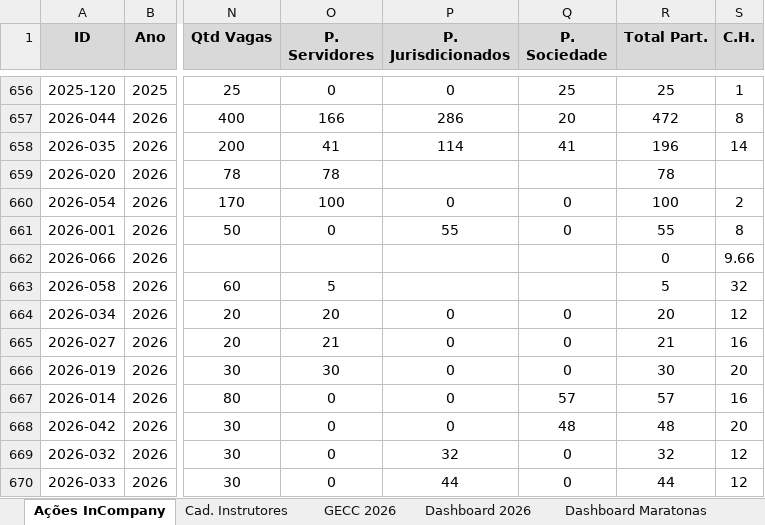
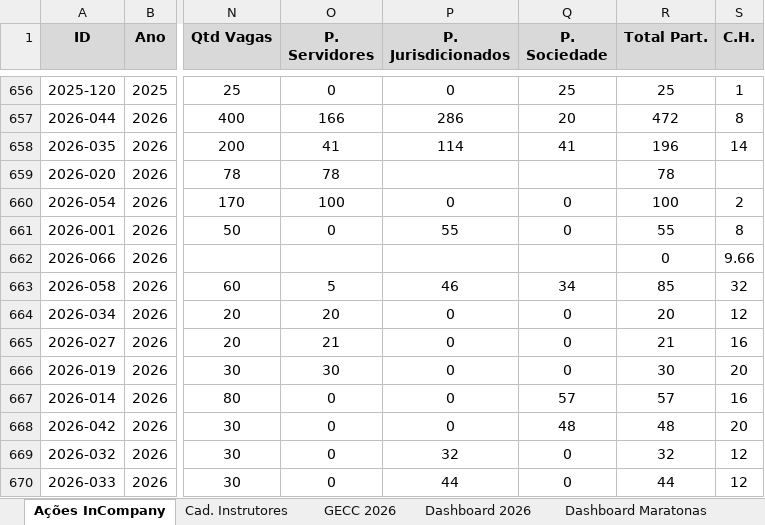
Before and after one commit to silvionascimentobh-lab/SAED-Dashboard, an Excel workbook: planilhao.xlsm, sheet Ações InCompany, drawn as a sheet; only a part is shown, gaps mark what is left out; values as stored, in another font and other column widths than the file's, no borders; conditional formats and table styles not drawn; the diff names each change by its address in the sheet, - before the commit and + after, or states it on an @@ line.

Commit message:
Atualização automática via Power Automate

```diff
--- a/planilhao.xlsm (sheet Ações InCompany)
+++ b/planilhao.xlsm (sheet Ações InCompany)
-P663 (P. Jurisdicionados): (empty)
+P663 (P. Jurisdicionados): 46
-Q663 (P. Sociedade): (empty)
+Q663 (P. Sociedade): 34
-R663 (Total Part.): 5
+R663 (Total Part.): 85
```
Also changed, not shown: sheet Dashboard 2026, charts or pictures.
